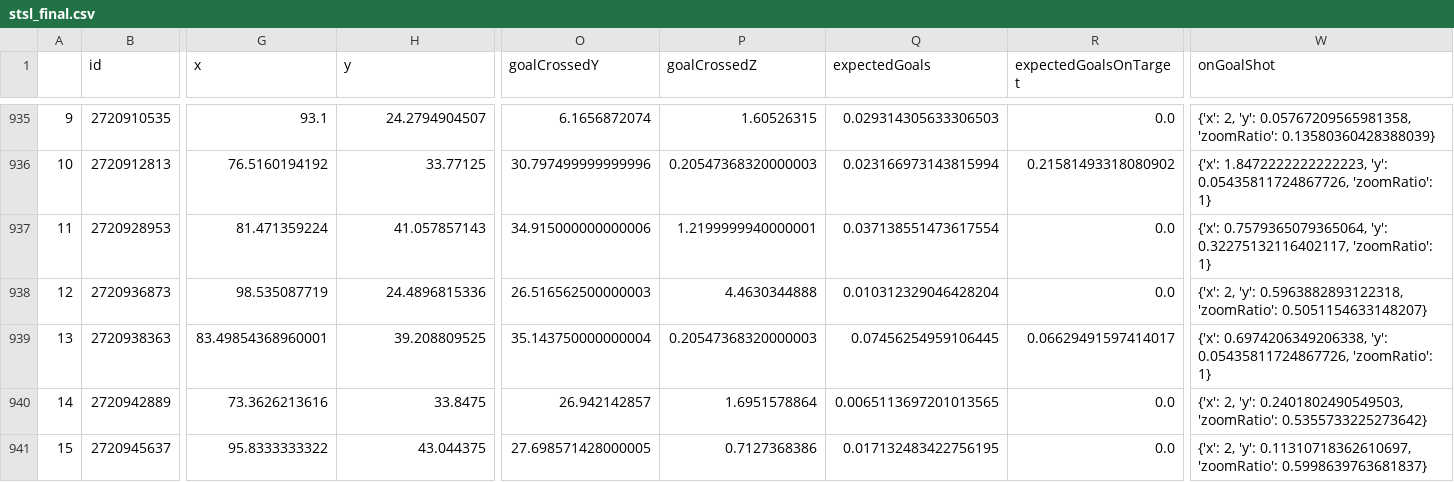
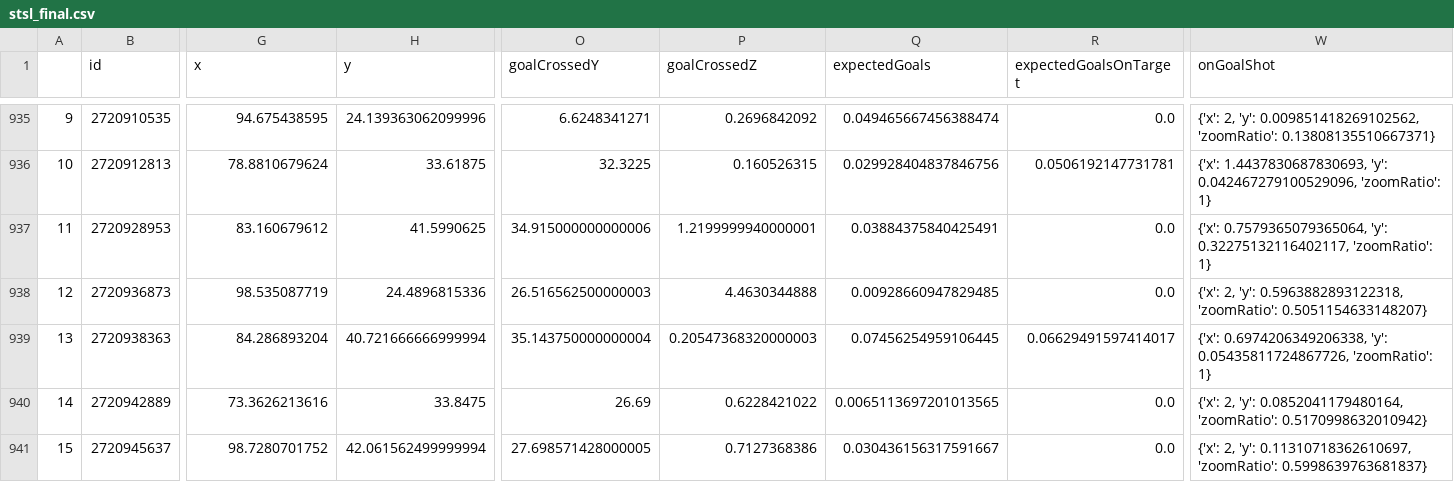
Before and after one commit to kovacs5/fotmob_csv, a CSV file: stsl_final.csv, drawn as a sheet; only a part is shown, gaps mark what is left out; the diff covers the shown part only; the diff names each change by its address in the sheet, - before the commit and + after, or states it on an @@ line.

```diff
--- a/stsl_final.csv
+++ b/stsl_final.csv
-G935 (x): 93.1
+G935 (x): 94.675438595
-H935 (y): 24.2794904507
+H935 (y): 24.139363062099996
-O935 (goalCrossedY): 6.1656872074
+O935 (goalCrossedY): 6.6248341271
-P935 (goalCrossedZ): 1.60526315
+P935 (goalCrossedZ): 0.2696842092
-Q935 (expectedGoals): 0.029314305633306503
+Q935 (expectedGoals): 0.049465667456388474
-W935 (onGoalShot): …2, 'y': 0.05767209565981358, 'zoomRatio': 0.13580360428388039}
+W935 (onGoalShot): …2, 'y': 0.009851418269102562, 'zoomRatio': 0.13808135510667371}
-G936 (x): 76.5160194192
+G936 (x): 78.8810679624
-H936 (y): 33.77125
+H936 (y): 33.61875
-O936 (goalCrossedY): 30.797499999999996
+O936 (goalCrossedY): 32.3225
-P936 (goalCrossedZ): 0.20547368320000003
+P936 (goalCrossedZ): 0.160526315
-Q936 (expectedGoals): 0.023166973143815994
+Q936 (expectedGoals): 0.029928404837846756
-R936 (expectedGoalsOnTarget): 0.21581493318080902
+R936 (expectedGoalsOnTarget): 0.0506192147731781
-W936 (onGoalShot): {'x': 1.8472222222222223, 'y': 0.05435811724867726, 'zoomRatio': 1}
+W936 (onGoalShot): {'x': 1.4437830687830693, 'y': 0.042467279100529096, 'zoomRatio': 1}
-G937 (x): 81.471359224
+G937 (x): 83.160679612
-H937 (y): 41.057857143
+H937 (y): 41.5990625
-Q937 (expectedGoals): 0.037138551473617554
+Q937 (expectedGoals): 0.03884375840425491
-Q938 (expectedGoals): 0.010312329046428204
+Q938 (expectedGoals): 0.00928660947829485
-G939 (x): 83.49854368960001
+G939 (x): 84.286893204
-H939 (y): 39.208809525
+H939 (y): 40.721666666999994
-O940 (goalCrossedY): 26.942142857
+O940 (goalCrossedY): 26.69
-P940 (goalCrossedZ): 1.6951578864
+P940 (goalCrossedZ): 0.6228421022
-W940 (onGoalShot): …2, 'y': 0.2401802490549503, 'zoomRatio': 0.5355733225273642}
+W940 (onGoalShot): …2, 'y': 0.0852041179480164, 'zoomRatio': 0.5170998632010942}
-G941 (x): 95.8333333322
+G941 (x): 98.7280701752
-H941 (y): 43.044375
+H941 (y): 42.061562499999994
-Q941 (expectedGoals): 0.017132483422756195
+Q941 (expectedGoals): 0.030436156317591667
```
Also changed, not shown: 52 edited cells elsewhere in this file.
